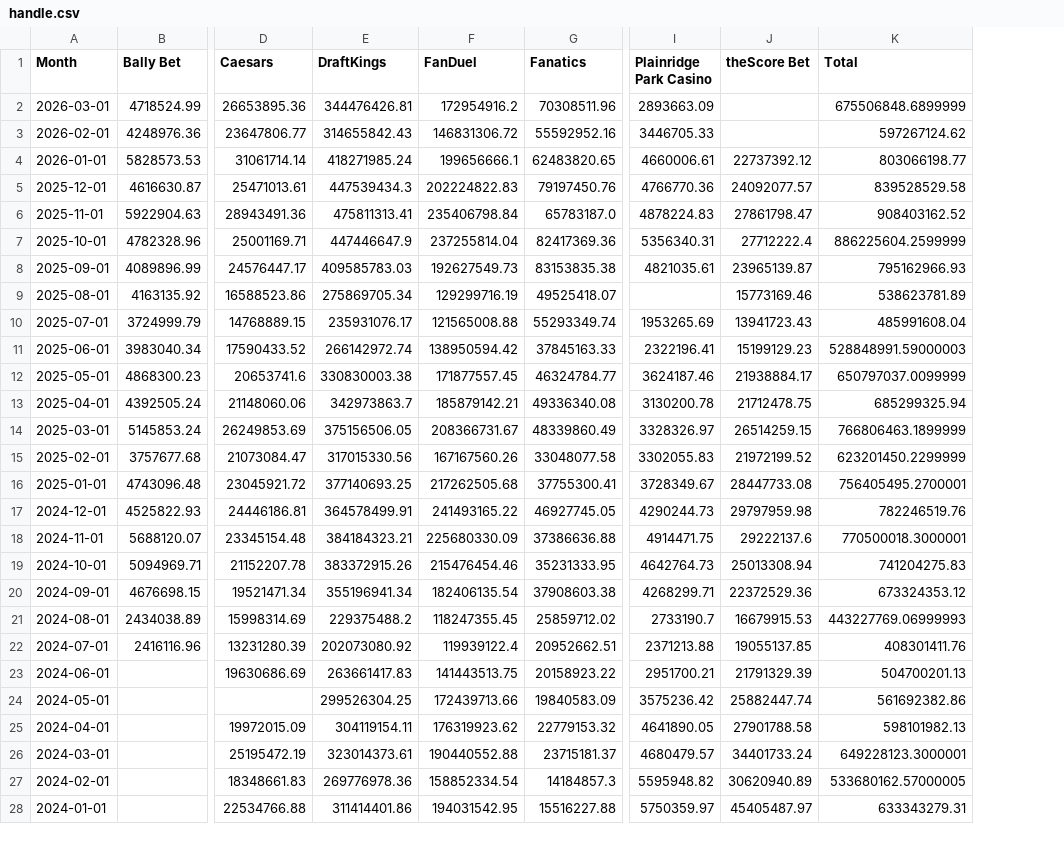
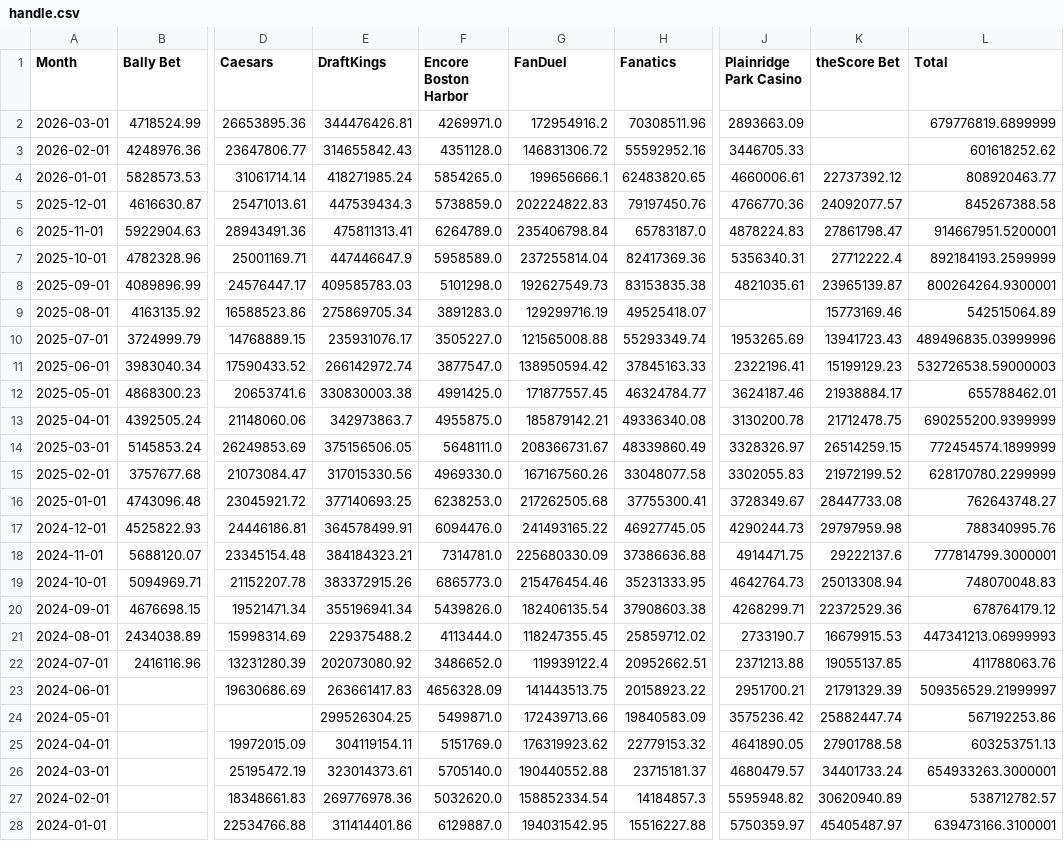
Before and after one commit to nosherzapoo/osb-tracker, a CSV file: data/ma/handle.csv, drawn as a sheet; only a part is shown, gaps mark what is left out; addresses are those after the commit; the diff covers the shown part only; the diff names each change by its address in the sheet, - before the commit and + after, or states it on an @@ line.

```diff
--- a/data/ma/handle.csv
+++ b/data/ma/handle.csv
+column F (Encore Boston Harbor), rows 2-28: 4269971.0 | 4351128.0 | 5854265.0 | 5738859.0 | 6264789.0 | 5958589.0 | 5101298.0 | 3891283.0 | 3505227.0 | 3877547.0 | 4991425.0 | 4955875.0 | 5648111.0 | 4969330.0 | 6238253.0 | 6094476.0 | 7314781.0 | 6865773.0 | 5439826.0 | 4113444.0 | 3486652.0 | 4656328.09 | 5499871.0 | 5151769.0 | 5705140.0 | 5032620.0 | 6129887.0
-L2 (Total): 675506848.6899999
+L2 (Total): 679776819.6899999
-L3 (Total): 597267124.62
+L3 (Total): 601618252.62
-L4 (Total): 803066198.77
+L4 (Total): 808920463.77
-L5 (Total): 839528529.58
+L5 (Total): 845267388.58
-L6 (Total): 908403162.52
+L6 (Total): 914667951.5200001
-L7 (Total): 886225604.2599999
+L7 (Total): 892184193.2599999
-L8 (Total): 795162966.93
+L8 (Total): 800264264.9300001
-L9 (Total): 538623781.89
+L9 (Total): 542515064.89
-L10 (Total): 485991608.04
+L10 (Total): 489496835.03999996
-L11 (Total): 528848991.59000003
+L11 (Total): 532726538.59000003
-L12 (Total): 650797037.0099999
+L12 (Total): 655788462.01
-L13 (Total): 685299325.94
+L13 (Total): 690255200.9399999
-L14 (Total): 766806463.1899999
+L14 (Total): 772454574.1899999
-L15 (Total): 623201450.2299999
+L15 (Total): 628170780.2299999
-L16 (Total): 756405495.2700001
+L16 (Total): 762643748.27
-L17 (Total): 782246519.76
+L17 (Total): 788340995.76
-L18 (Total): 770500018.3000001
+L18 (Total): 777814799.3000001
-L19 (Total): 741204275.83
+L19 (Total): 748070048.83
-L20 (Total): 673324353.12
+L20 (Total): 678764179.12
-L21 (Total): 443227769.06999993
+L21 (Total): 447341213.06999993
-L22 (Total): 408301411.76
+L22 (Total): 411788063.76
-L23 (Total): 504700201.13
+L23 (Total): 509356529.21999997
-L24 (Total): 561692382.86
+L24 (Total): 567192253.86
-L25 (Total): 598101982.13
+L25 (Total): 603253751.13
-L26 (Total): 649228123.3000001
+L26 (Total): 654933263.3000001
-L27 (Total): 533680162.57000005
+L27 (Total): 538712782.57
-L28 (Total): 633343279.31
+L28 (Total): 639473166.3100001
```
Also changed, not shown: 12 edited cells elsewhere in this file, data/ma/ggr.csv, data/ma/hold_pct.csv, 10 other files.
